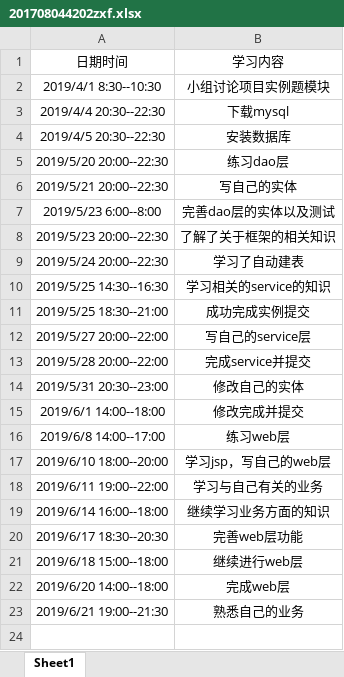
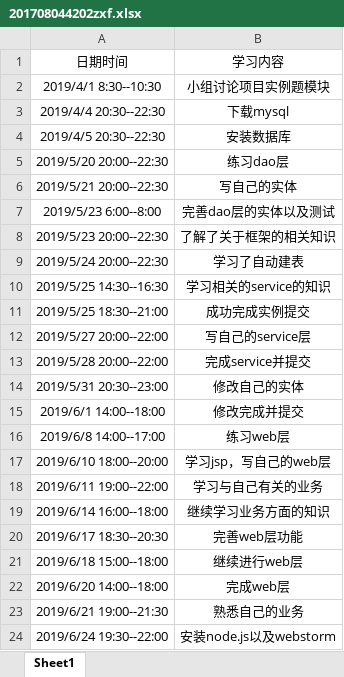
Before and after one commit to jspringlearn/J-learning, an Excel workbook: doc/小组log日志/201708044202zxf.xlsx, sheet Sheet1, drawn as a sheet; values as stored, in another font and other column widths than the file's, no borders; the diff names each change by its address in the sheet, - before the commit and + after, or states it on an @@ line.

Commit message:
update

```diff
--- a/doc/小组log日志/201708044202zxf.xlsx (sheet Sheet1)
+++ b/doc/小组log日志/201708044202zxf.xlsx (sheet Sheet1)
+row 24: 2019/6/24 19:30--22:00 | 安装node.js以及webstorm
```
